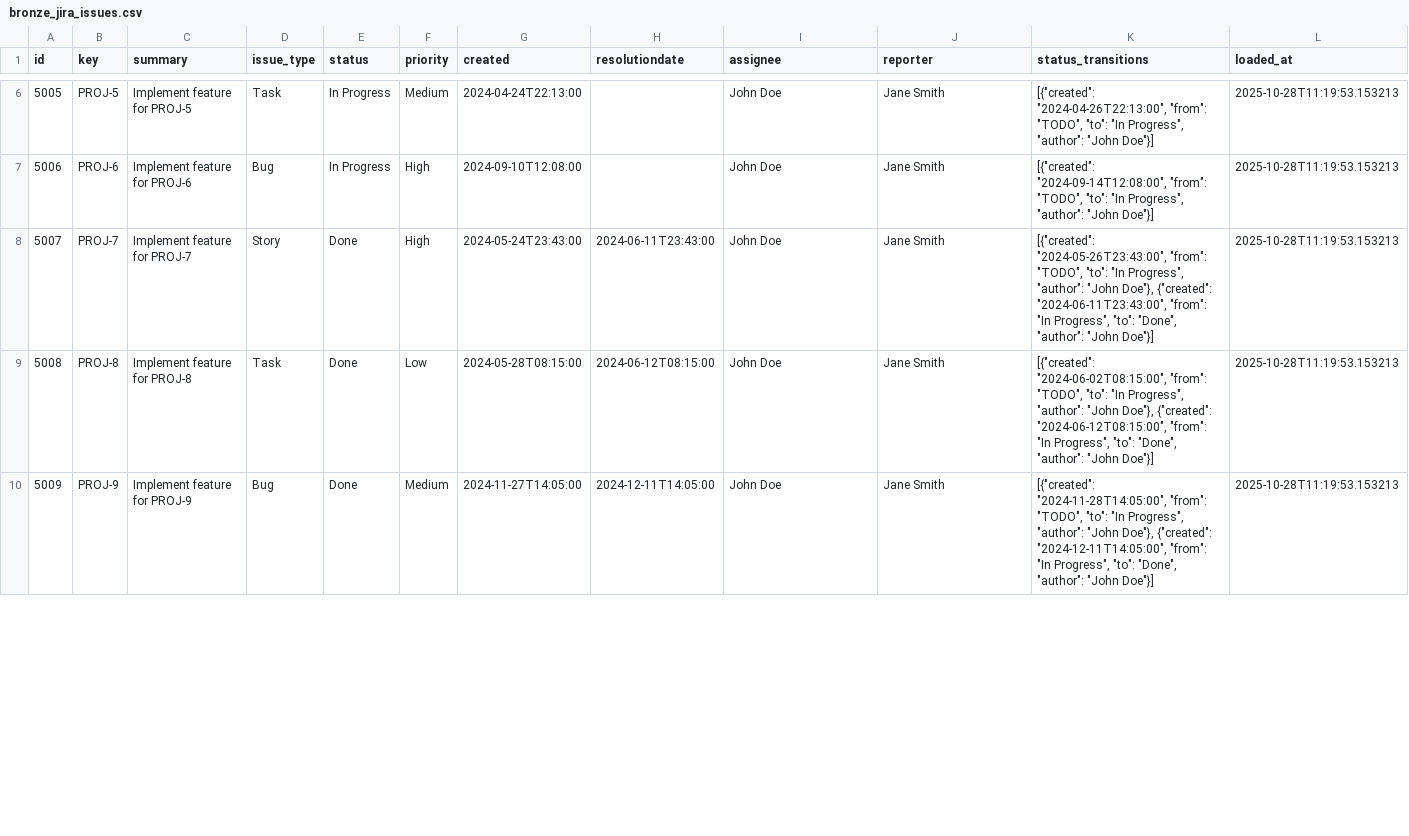
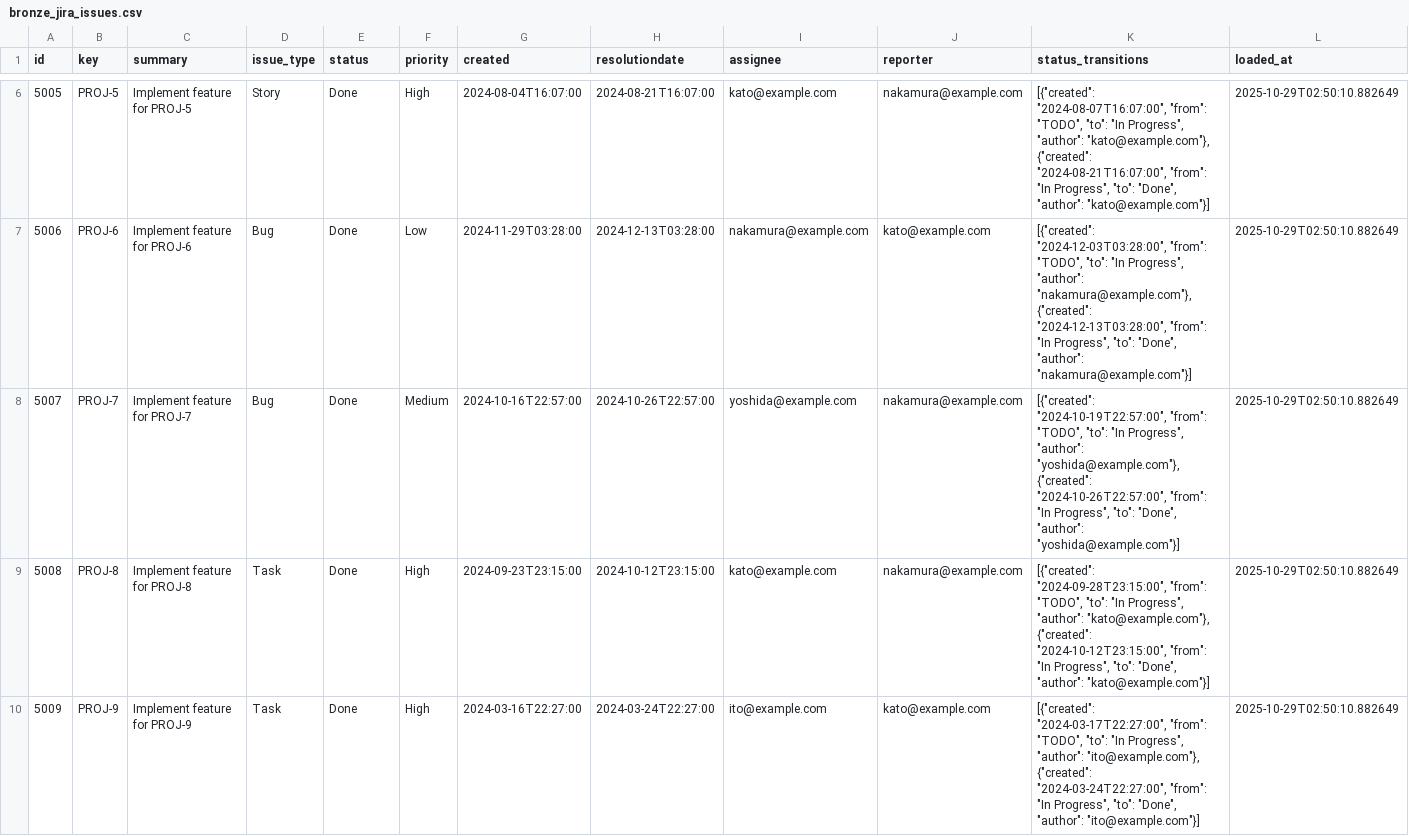
Before and after one commit to suwa-sh/open-process-mining, a CSV file: dbt/seeds/bronze_jira_issues.csv, drawn as a sheet; only a part is shown, gaps mark what is left out; the diff covers the shown part only.

```diff
--- a/dbt/seeds/bronze_jira_issues.csv
+++ b/dbt/seeds/bronze_jira_issues.csv
@@ -6,5 +6,5 @@ id,key,summary,issue_type,status,priority,created,resolutiondate,assignee,report
-5005,PROJ-5,Implement feature for PROJ-5,Task,In Progress,Medium,2024-04-24T22:13:00,,John Doe,Jane Smith,"[{""created"": ""2024-04-26T22:13:00"", ""from"": ""TODO"", ""to"": ""In Progress"", ""author"": ""John Doe""}]",2025-10-28T11:19:53.153213
-5006,PROJ-6,Implement feature for PROJ-6,Bug,In Progress,High,2024-09-10T12:08:00,,John Doe,Jane Smith,"[{""created"": ""2024-09-14T12:08:00"", ""from"": ""TODO"", ""to"": ""In Progress"", ""author"": ""John Doe""}]",2025-10-28T11:19:53.153213
-5007,PROJ-7,Implement feature for PROJ-7,Story,Done,High,2024-05-24T23:43:00,2024-06-11T23:43:00,John Doe,Jane Smith,"[{""created"": ""2024-05-26T23:43:00"", ""from"": ""TODO"", ""to"": ""In Progress"", ""author"": ""John Doe""}, {""created"": ""2024-06-11T23:43:00"", ""from"": ""In Progress"", ""to"": ""Done"", ""author"": ""John Doe""}]",2025-10-28T11:19:53.153213
-5008,PROJ-8,Implement feature for PROJ-8,Task,Done,Low,2024-05-28T08:15:00,2024-06-12T08:15:00,John Doe,Jane Smith,"[{""created"": ""2024-06-02T08:15:00"", ""from"": ""TODO"", ""to"": ""In Progress"", ""author"": ""John Doe""}, {""created"": ""2024-06-12T08:15:00"", ""from"": ""In Progress"", ""to"": ""Done"", ""author"": ""John Doe""}]",2025-10-28T11:19:53.153213
-5009,PROJ-9,Implement feature for PROJ-9,Bug,Done,Medium,2024-11-27T14:05:00,2024-12-11T14:05:00,John Doe,Jane Smith,"[{""created"": ""2024-11-28T14:05:00"", ""from"": ""TODO"", ""to"": ""In Progress"", ""author"": ""John Doe""}, {""created"": ""2024-12-11T14:05:00"", ""from"": ""In Progress"", ""to"": ""Done"", ""author"": ""John Doe""}]",2025-10-28T11:19:53.153213
+5005,PROJ-5,Implement feature for PROJ-5,Story,Done,High,2024-08-04T16:07:00,2024-08-21T16:07:00,kato@example.com,nakamura@example.com,"[{""created"": ""2024-08-07T16:07:00"", ""from"": ""TODO"", ""to"": ""In Progress"", ""author"": ""kato@example.com""}, {""created"": ""2024-08-21T16:07:00"", ""from"": ""In Progress"", ""to"": ""Done"", ""author"": ""kato@example.com""}]",2025-10-29T02:50:10.882649
+5006,PROJ-6,Implement feature for PROJ-6,Bug,Done,Low,2024-11-29T03:28:00,2024-12-13T03:28:00,nakamura@example.com,kato@example.com,"[{""created"": ""2024-12-03T03:28:00"", ""from"": ""TODO"", ""to"": ""In Progress"", ""author"": ""nakamura@example.com""}, {""created"": ""2024-12-13T03:28:00"", ""from"": ""In Progress"", ""to"": ""Done"", ""author"": ""nakamura@example.com""}]",2025-10-29T02:50:10.882649
+5007,PROJ-7,Implement feature for PROJ-7,Bug,Done,Medium,2024-10-16T22:57:00,2024-10-26T22:57:00,yoshida@example.com,nakamura@example.com,"[{""created"": ""2024-10-19T22:57:00"", ""from"": ""TODO"", ""to"": ""In Progress"", ""author"": ""yoshida@example.com""}, {""created"": ""2024-10-26T22:57:00"", ""from"": ""In Progress"", ""to"": ""Done"", ""author"": ""yoshida@example.com""}]",2025-10-29T02:50:10.882649
+5008,PROJ-8,Implement feature for PROJ-8,Task,Done,High,2024-09-23T23:15:00,2024-10-12T23:15:00,kato@example.com,nakamura@example.com,"[{""created"": ""2024-09-28T23:15:00"", ""from"": ""TODO"", ""to"": ""In Progress"", ""author"": ""kato@example.com""}, {""created"": ""2024-10-12T23:15:00"", ""from"": ""In Progress"", ""to"": ""Done"", ""author"": ""kato@example.com""}]",2025-10-29T02:50:10.882649
+5009,PROJ-9,Implement feature for PROJ-9,Task,Done,High,2024-03-16T22:27:00,2024-03-24T22:27:00,ito@example.com,kato@example.com,"[{""created"": ""2024-03-17T22:27:00"", ""from"": ""TODO"", ""to"": ""In Progress"", ""author"": ""ito@example.com""}, {""created"": ""2024-03-24T22:27:00"", ""from"": ""In Progress"", ""to"": ""Done"", ""author"": ""ito@example.com""}]",2025-10-29T02:50:10.882649
```
Also changed, not shown: 118 edited cells elsewhere in this file, dbt/seeds/bronze_github_issues.csv, dbt/seeds/bronze_github_pull_requests.csv, 25 other files.
